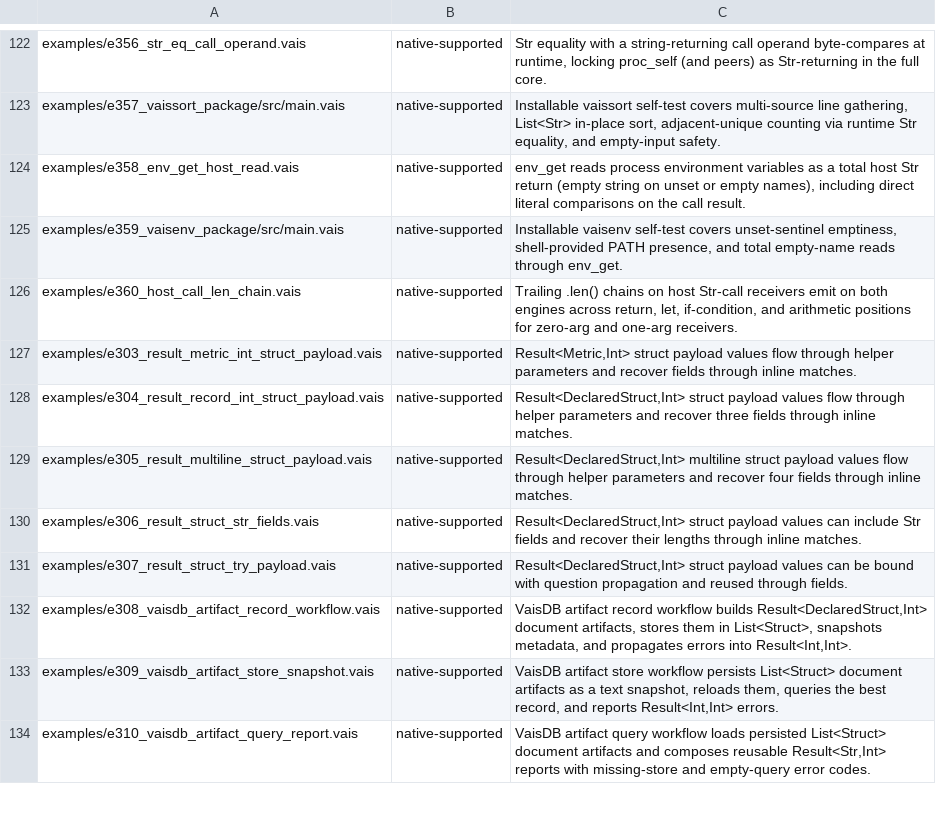
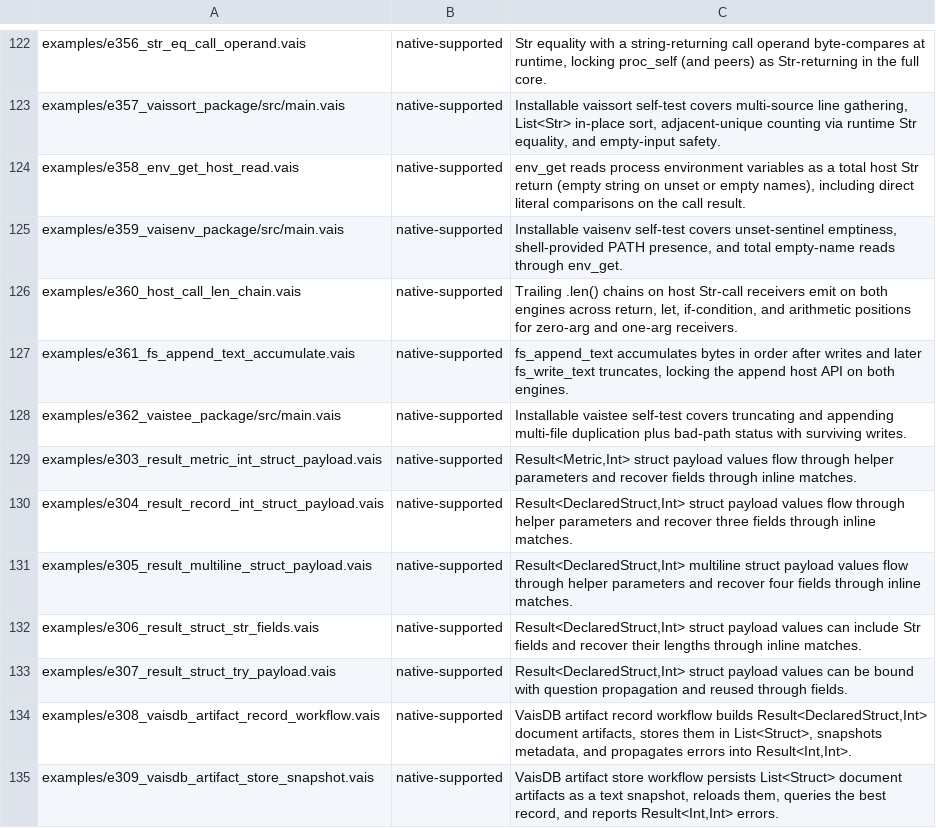
Before and after one commit to vaislang/vais, a TSV file: tools/vaisc-parity.tsv, drawn as a sheet; only a part is shown, gaps mark what is left out; the shorter side is filled out with more unchanged rows; the diff names each change by its address in the sheet, - before the commit and + after, or states it on an @@ line.

```diff
--- a/tools/vaisc-parity.tsv
+++ b/tools/vaisc-parity.tsv
+row 127: examples/e361_fs_append_text_accumulate.vais | native-supported | fs_append_text accumulates bytes in order after writes and later fs_write_text truncates, locking the append host API on both engines.
+row 128: examples/e362_vaistee_package/src/main.vais | native-supported | Installable vaistee self-test covers truncating and appending multi-file duplication plus bad-path status with surviving writes.
```
Also changed, not shown: 14 other files.
